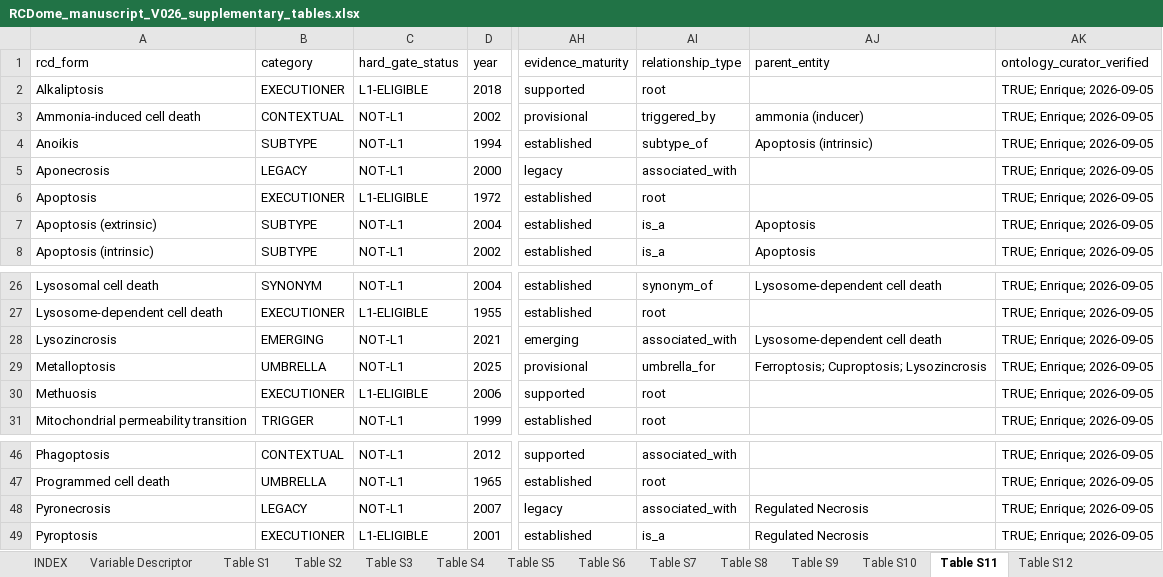
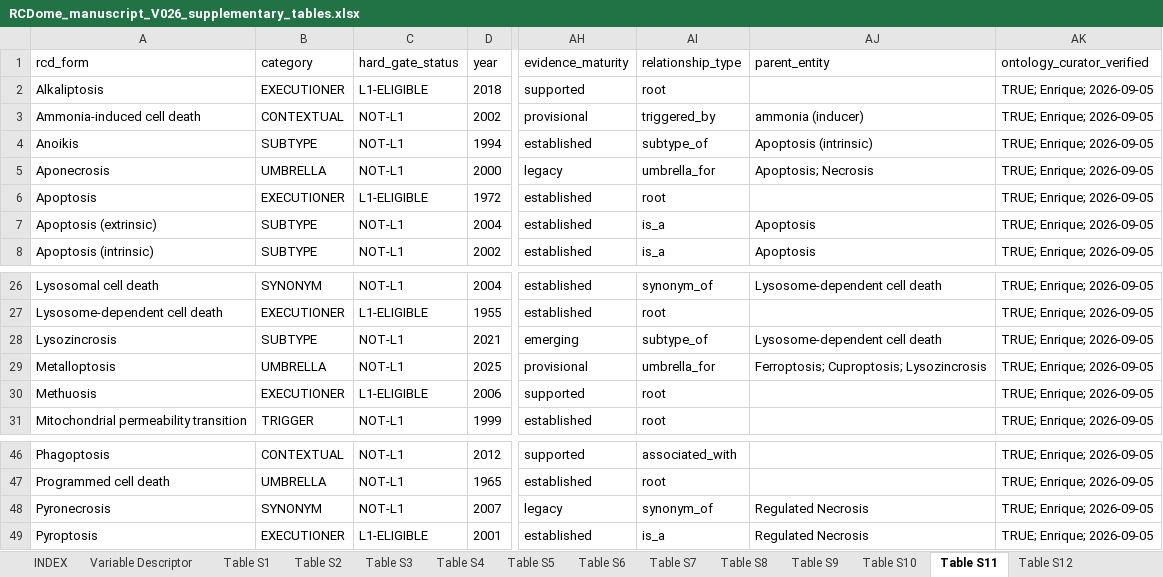
Before and after one commit to BioCancerInformatics/RCDome, an Excel workbook: docs/manuscript/RCDome_manuscript_V026_supplementary_tables.xlsx, sheet Table S11, drawn as a sheet; only a part is shown, gaps mark what is left out; values as stored, in another font and other column widths than the file's, no borders; the diff names each change by its address in the sheet, - before the commit and + after, or states it on an @@ line.

Commit message:
§10 clear cases (Lysozincrosis SUBTYPE/L2, Aponecrosis UMBRELLA, Pyronecrosis SYNONYM) + L5 rename (drop legacy/emerging)

```diff
--- a/docs/manuscript/RCDome_manuscript_V026_supplementary_tables.xlsx (sheet Table S11)
+++ b/docs/manuscript/RCDome_manuscript_V026_supplementary_tables.xlsx (sheet Table S11)
-B5 (category): LEGACY
+B5 (category): UMBRELLA
-AI5 (relationship_type): associated_with
+AI5 (relationship_type): umbrella_for
-AJ5 (parent_entity): (empty)
+AJ5 (parent_entity): Apoptosis; Necrosis
-B28 (category): EMERGING
+B28 (category): SUBTYPE
-AI28 (relationship_type): associated_with
+AI28 (relationship_type): subtype_of
-B48 (category): LEGACY
+B48 (category): SYNONYM
-AI48 (relationship_type): associated_with
+AI48 (relationship_type): synonym_of
```
Also changed, not shown: sheet Table S3, sheet Table S12, 8 other files.
